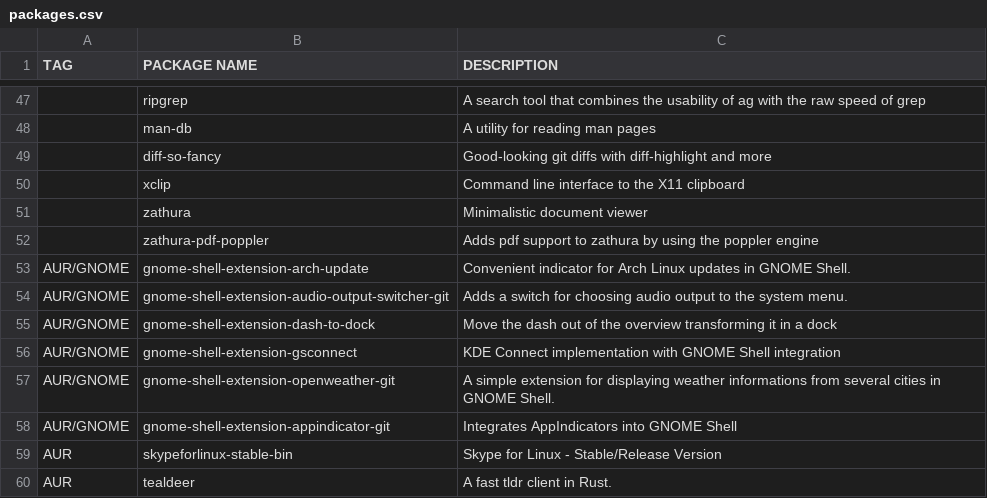
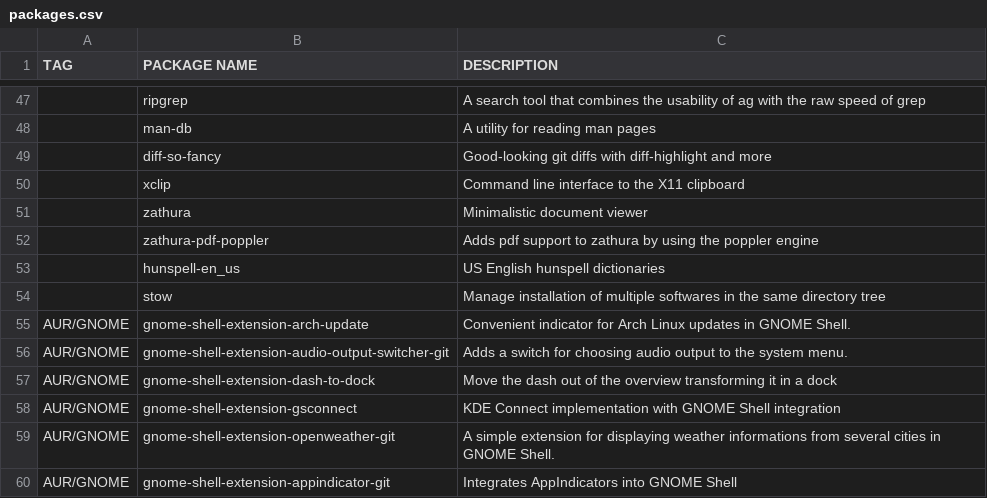
Before and after one commit to yannjor/arch, a CSV file: packages.csv, drawn as a sheet; only a part is shown, gaps mark what is left out; the shorter side is filled out with more unchanged rows; the diff names each change by its address in the sheet, - before the commit and + after, or states it on an @@ line.

Commit message:
Change directory structure to use stow

```diff
--- a/packages.csv
+++ b/packages.csv
+row 53:  | hunspell-en_us | US English hunspell dictionaries
+row 54:  | stow | Manage installation of multiple softwares in the same directory tree
```
Also changed, not shown: 13 other files.
